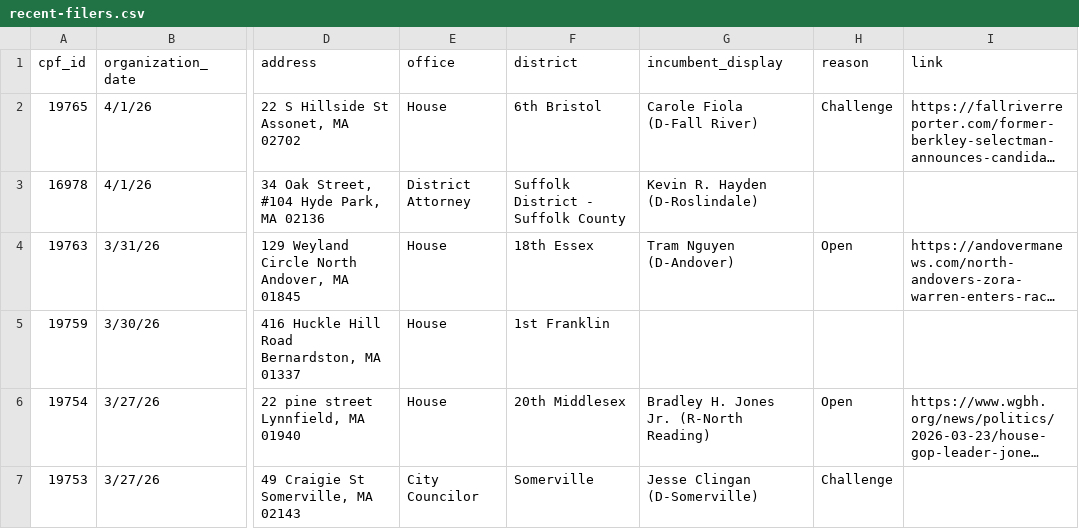
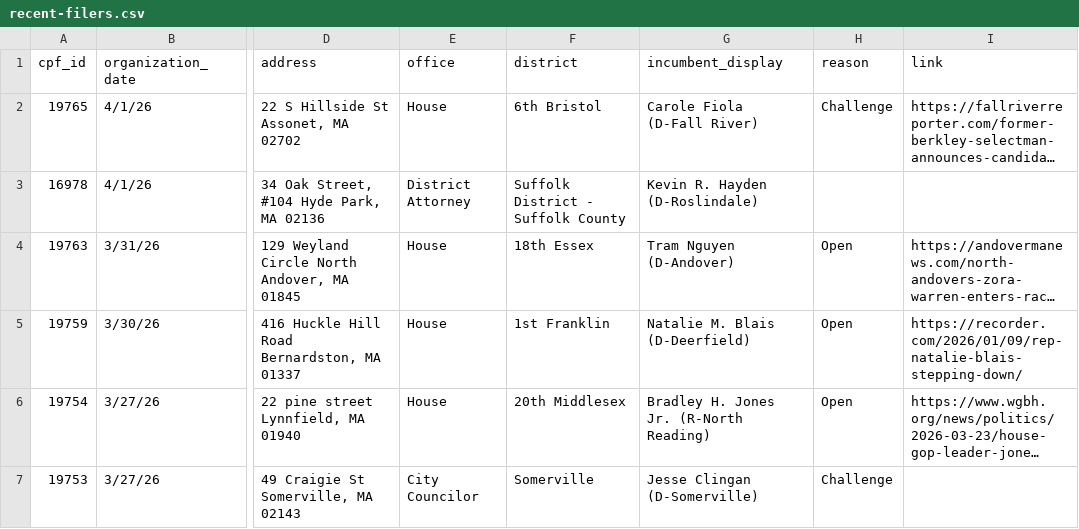
Before and after one commit to bwbensonjr/ocpf-analysis, a CSV file: data/recent-filers.csv, drawn as a sheet; only a part is shown, gaps mark what is left out; long unchanged cells end in …; the diff names each change by its address in the sheet, - before the commit and + after, or states it on an @@ line.

```diff
--- a/data/recent-filers.csv
+++ b/data/recent-filers.csv
-G5 (incumbent_display): (empty)
+G5 (incumbent_display): Natalie M. Blais (D-Deerfield)
-H5 (reason): (empty)
+H5 (reason): Open
-I5 (link): (empty)
+I5 (link): https://recorder.com/2026/01/09/rep-natalie-blais-stepping-down/
```
Also changed, not shown: 1 other file.
